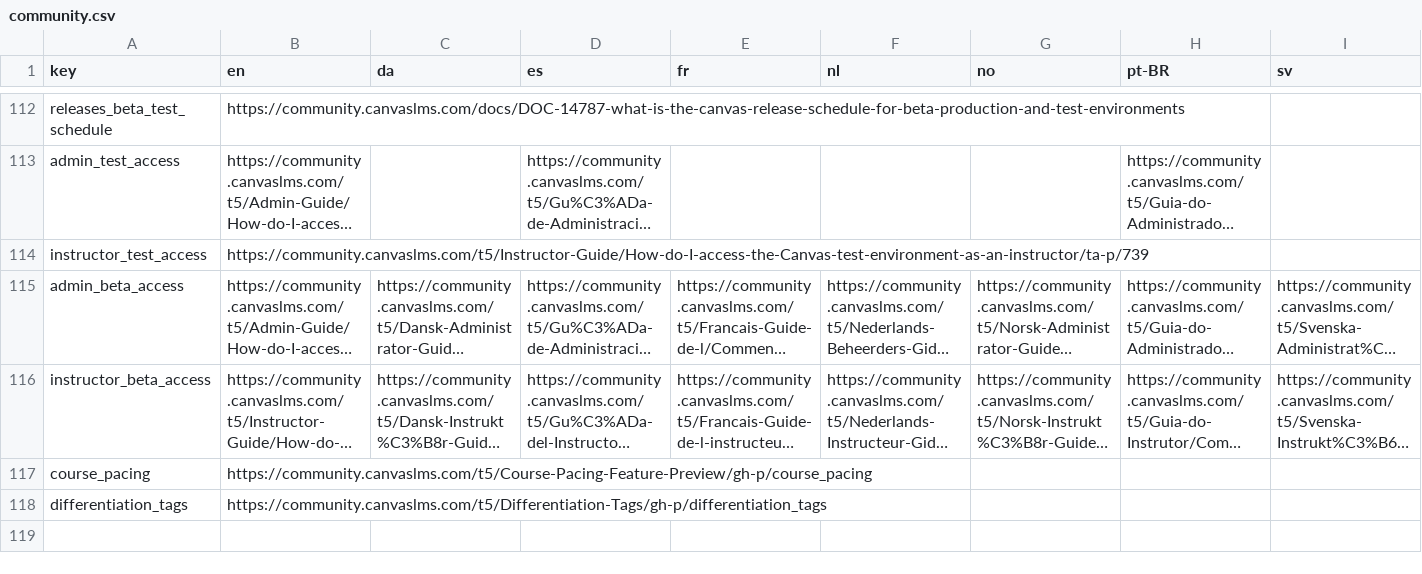
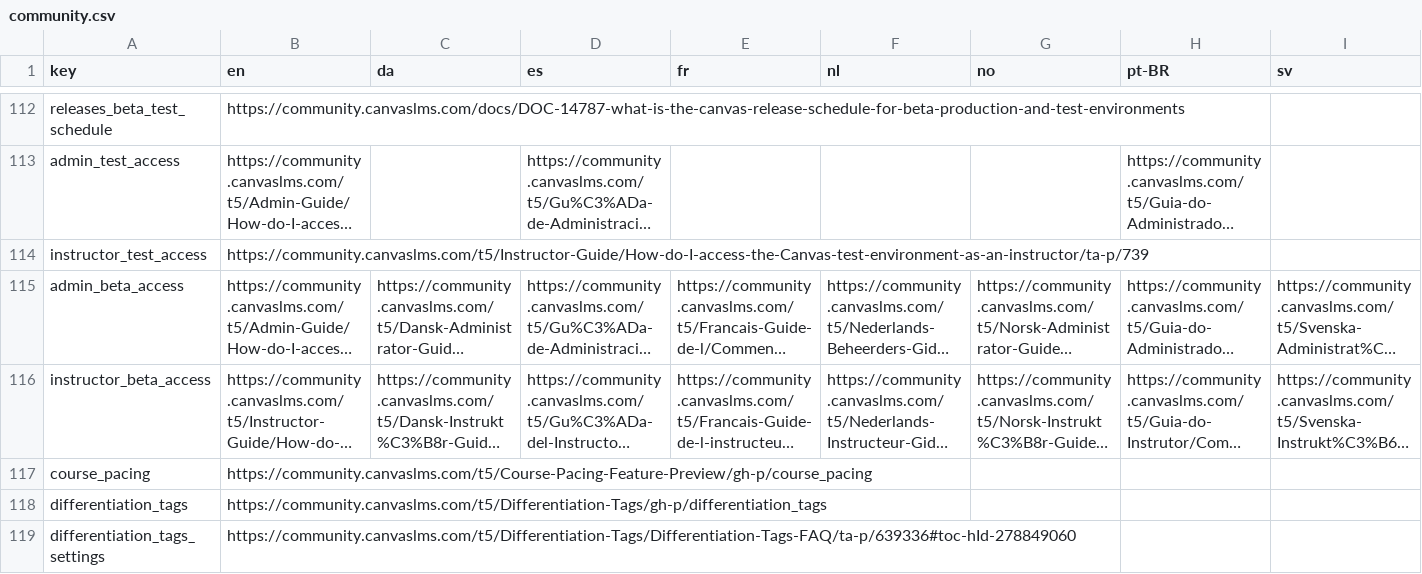
Before and after one commit to garfenterdreams/educacion, a CSV file: config/locales/community.csv, drawn as a sheet; only a part is shown, gaps mark what is left out; long unchanged cells end in …; rows hold the shown columns only; the diff names each change by its address in the sheet, - before the commit and + after, or states it on an @@ line.

Commit message:
Add Account Setting Message when Disabling Differentiation Tags
closes EGG-780
flag=differentiation_tags

Test plan:
- Recompile css "docker-compose run --rm web yarn brandable_css"
- Go to Account and enable the Differentiation Tags Feature Flag
- Go to Account Settings
- Verify that there is a description below
the Differentiation Tags setting
- Check/uncheck the Differentiation Tags setting checkbox
- Verify that the same description message is displayed
- Check the Differentiation Tags setting checkbox then save
settings via the Update Settings button
- Now uncheck the Differentiation Tags setting checkbox
- Verify that a warning message is displayed below the
Differentiation Tags setting which matches the designs
- Click on the link in the warning message
- Verify that the link opens in new tab
- Verify that the link is the same as the one in the ticket

Change-Id: Ic6b3eb3c770f2dbdf0851eccbc20fa744f2d3dfc
Reviewed-on: https://gerrit.instructure.com/c/canvas-lms/+/379424
Tested-by: Service Cloud Jenkins <svc.cloudjenkins@instructure.com>
Reviewed-by: Jason Anderson <jason.anderson@instructure.com>
QA-Review: Jason Anderson <jason.anderson@instructure.com>
Product-Review: Sam Garza <sam.garza@instructure.com>

```diff
--- a/config/locales/community.csv
+++ b/config/locales/community.csv
+row 119: differentiation_tags_settings | https://community.canvaslms.com/t5/Differentiation-Tags/Differentiation-Tags-FAQ/ta-p/639336#toc-hId-278849060
```
Also changed, not shown: 4 other files.
